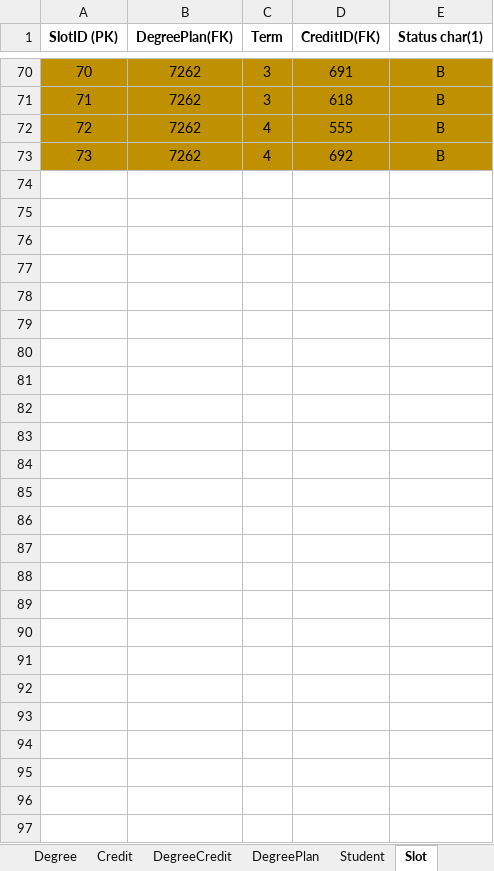
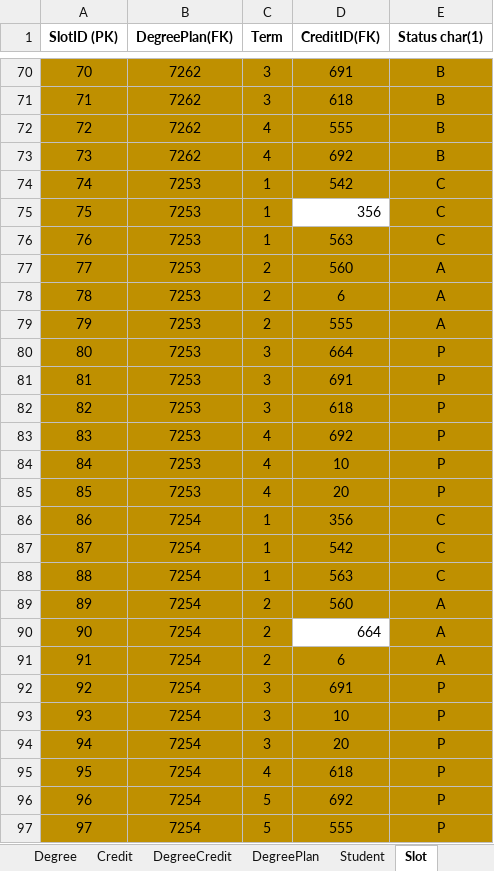
Before and after one commit to gangadhar993/DotnetProject, an Excel workbook: DotNet_Project.xlsx, sheet Slot, drawn as a sheet; only a part is shown, gaps mark what is left out; values as stored, in another font and other column widths than the file's, no borders; the diff names each change by its address in the sheet, - before the commit and + after, or states it on an @@ line.

Commit message:
ADDED DATA in slot table

```diff
--- a/DotNet_Project.xlsx (sheet Slot)
+++ b/DotNet_Project.xlsx (sheet Slot)
+row 74: 74 | 7253 | 1 | 542 | C
+row 75: 75 | 7253 | 1 | 356 | C
+row 76: 76 | 7253 | 1 | 563 | C
+row 77: 77 | 7253 | 2 | 560 | A
+row 78: 78 | 7253 | 2 | 6 | A
+row 79: 79 | 7253 | 2 | 555 | A
+row 80: 80 | 7253 | 3 | 664 | P
+row 81: 81 | 7253 | 3 | 691 | P
+row 82: 82 | 7253 | 3 | 618 | P
+row 83: 83 | 7253 | 4 | 692 | P
+row 84: 84 | 7253 | 4 | 10 | P
+row 85: 85 | 7253 | 4 | 20 | P
+row 86: 86 | 7254 | 1 | 356 | C
+row 87: 87 | 7254 | 1 | 542 | C
+row 88: 88 | 7254 | 1 | 563 | C
+row 89: 89 | 7254 | 2 | 560 | A
+row 90: 90 | 7254 | 2 | 664 | A
+row 91: 91 | 7254 | 2 | 6 | A
+row 92: 92 | 7254 | 3 | 691 | P
+row 93: 93 | 7254 | 3 | 10 | P
+row 94: 94 | 7254 | 3 | 20 | P
+row 95: 95 | 7254 | 4 | 618 | P
+row 96: 96 | 7254 | 5 | 692 | P
+row 97: 97 | 7254 | 5 | 555 | P
```
